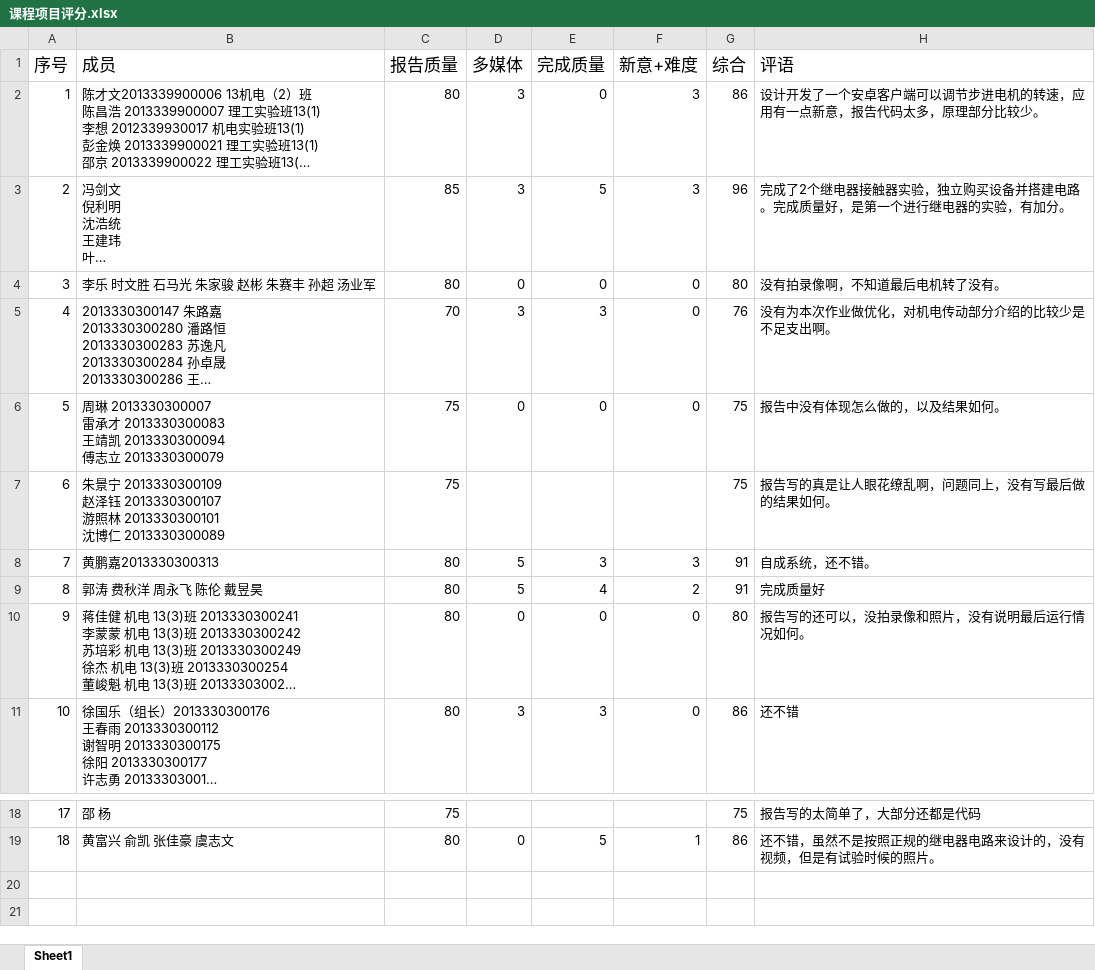
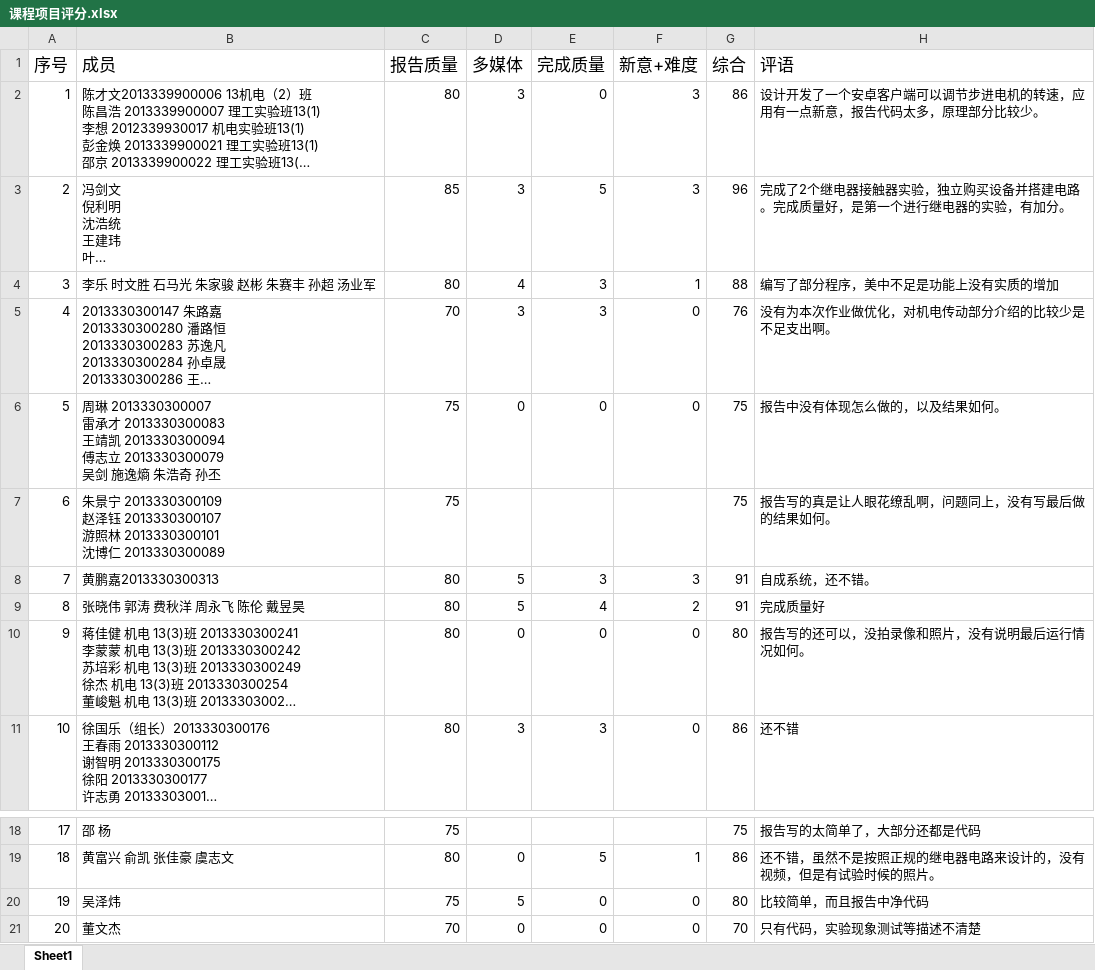
Before and after one commit to origin2007/mechatronic_transmission_control, an Excel workbook: 课程项目评分.xlsx, sheet Sheet1, drawn as a sheet; only a part is shown, gaps mark what is left out; long unchanged cells end in …; values as stored, in another font and other column widths than the file's, no borders; ↵ is a line break in a cell; the diff names each change by its address in the sheet, - before the commit and + after, or states it on an @@ line.

```diff
--- a/课程项目评分.xlsx (sheet Sheet1)
+++ b/课程项目评分.xlsx (sheet Sheet1)
-D4 (多媒体): 0
+D4 (多媒体): 4
-E4 (完成质量): 0
+E4 (完成质量): 3
-F4 (新意+难度): 0
+F4 (新意+难度): 1
-G4 (综合): 80
+G4 (综合): 88
-H4 (评语): 没有拍录像啊，不知道最后电机转了没有。
+H4 (评语): 编写了部分程序，美中不足是功能上没有实质的增加
-B6 (成员): …2013330300079
+B6 (成员): …2013330300079 ↵ 吴剑 施逸熵 朱浩奇 孙丕
-B9 (成员): 郭涛 费秋洋 周永飞 陈伦 戴昱昊
+B9 (成员): 张晓伟 郭涛 费秋洋 周永飞 陈伦 戴昱昊
+row 20: 19 | 吴泽炜 | 75 | 5 | 0 | 0 | 80 | 比较简单，而且报告中净代码
+row 21: 20 | 董文杰 | 70 | 0 | 0 | 0 | 70 | 只有代码，实验现象测试等描述不清楚
```
Also changed, not shown: 2 other files.
